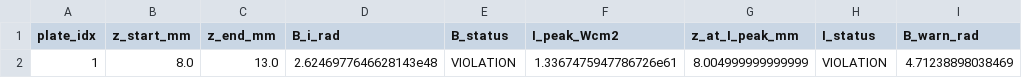
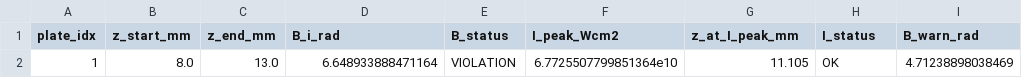
Before and after one commit to Yoshihiro84/NLSE_solver, a CSV file: output_focus/plate_limit_report.csv, drawn as a sheet; only a part is shown; the diff names each change by its address in the sheet, - before the commit and + after, or states it on an @@ line.

```diff
--- a/output_focus/plate_limit_report.csv
+++ b/output_focus/plate_limit_report.csv
-D2 (B_i_rad): 2.6246977646628143e48
+D2 (B_i_rad): 6.648933888471164
-F2 (I_peak_Wcm2): 1.3367475947786726e61
+F2 (I_peak_Wcm2): 6.7725507799851364e10
-G2 (z_at_I_peak_mm): 8.004999999999999
+G2 (z_at_I_peak_mm): 11.105
-H2 (I_status): VIOLATION
+H2 (I_status): OK
```
Also changed, not shown: output_focus/run_limit_summary.csv, 31 other files.
